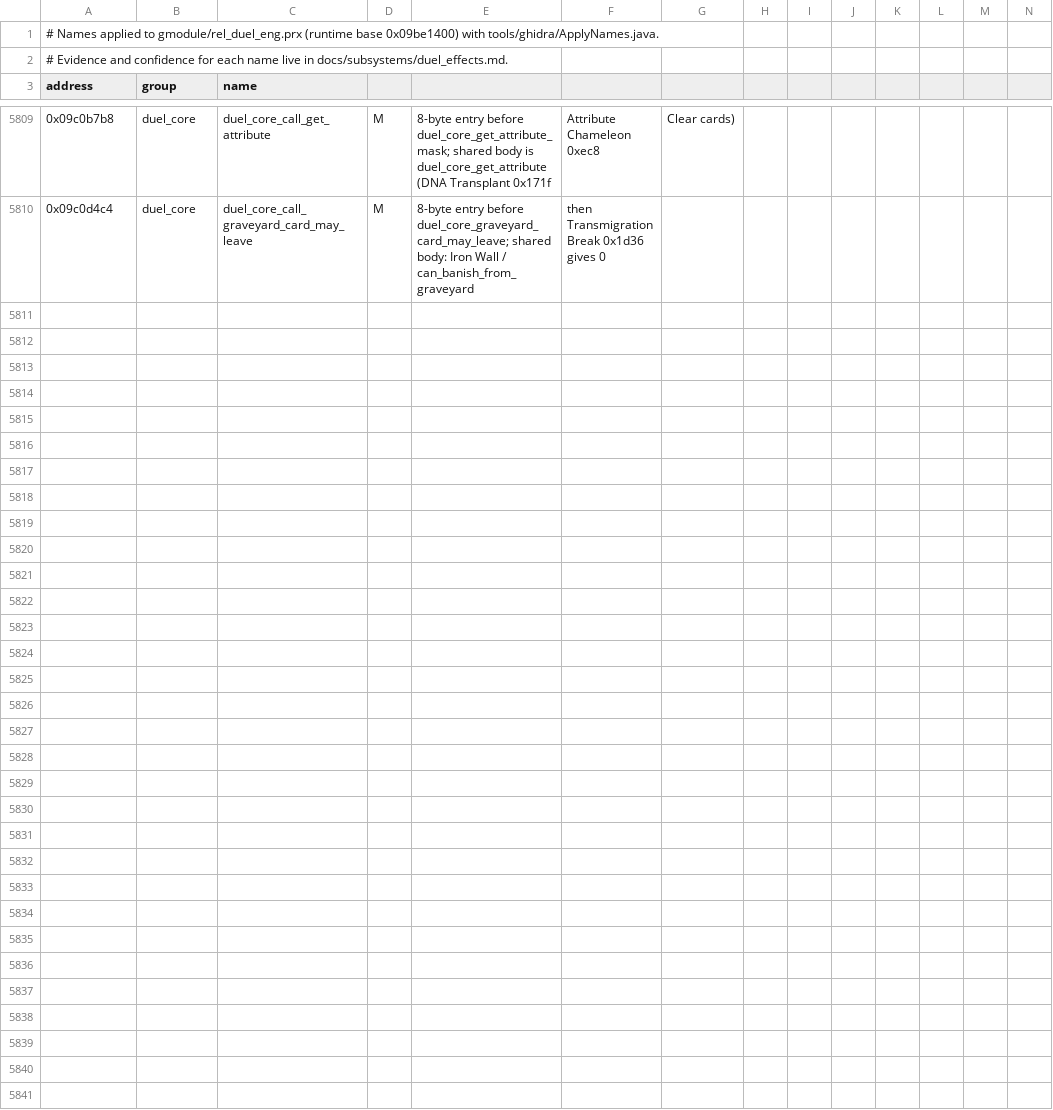
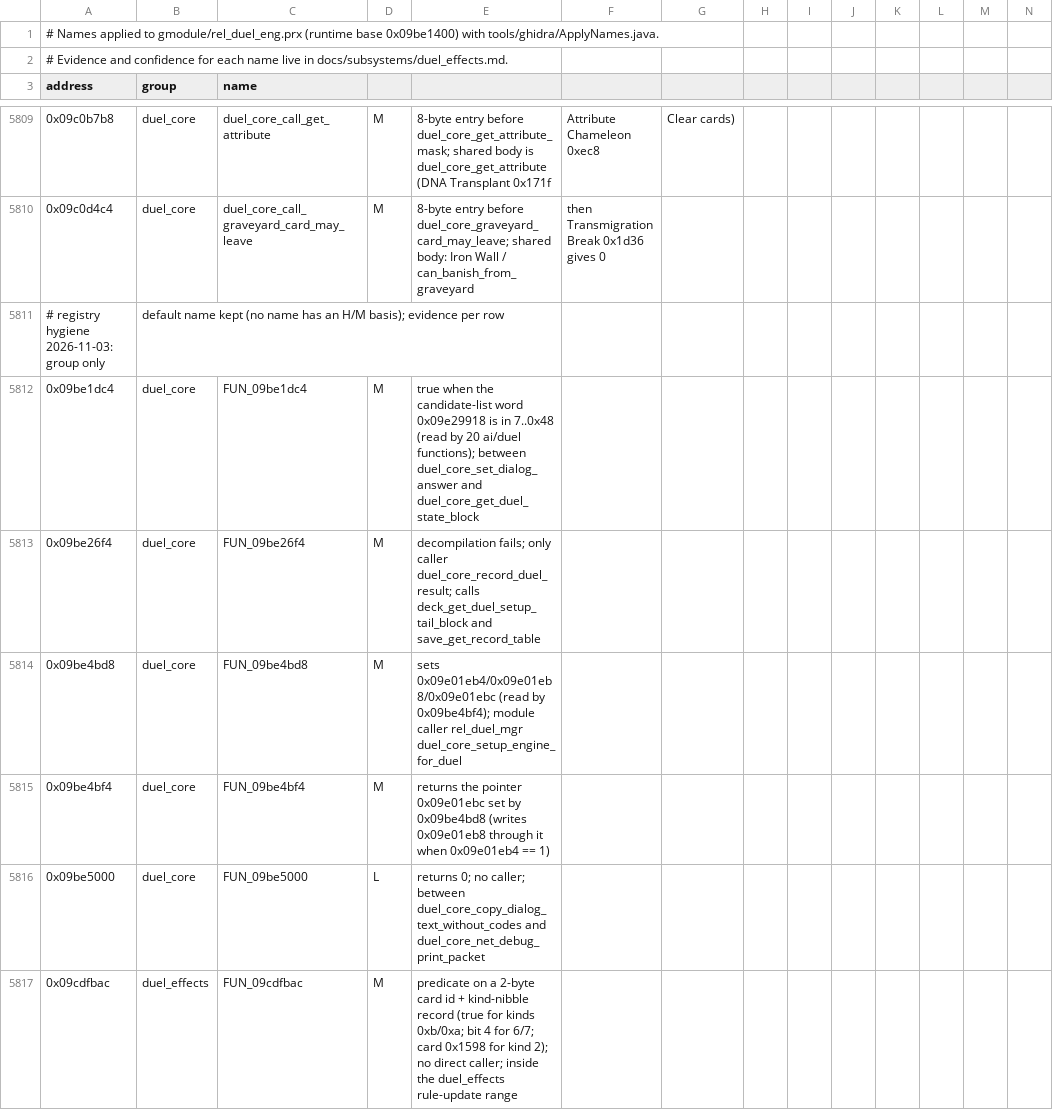
Before and after one commit to Tim-campy/ygo-gx-tagforce3-re, a CSV file: re/names-duel_eng.csv, drawn as a sheet; only a part is shown, gaps mark what is left out; rows hold the shown columns only; the diff names each change by its address in the sheet, - before the commit and + after, or states it on an @@ line.

```diff
--- a/re/names-duel_eng.csv
+++ b/re/names-duel_eng.csv
+row 5811: # registry hygiene 2026-11-03: group only | default name kept (no name has an H/M basis); evidence per row
+row 5812: 0x09be1dc4 | duel_core | FUN_09be1dc4 | M | true when the candidate-list word 0x09e29918 is in 7..0x48 (read by 20 ai/duel functions); between duel_core_set_dialog_answer and duel_core_get_duel_state_block
+row 5813: 0x09be26f4 | duel_core | FUN_09be26f4 | M | decompilation fails; only caller duel_core_record_duel_result; calls deck_get_duel_setup_tail_block and save_get_record_table
+row 5814: 0x09be4bd8 | duel_core | FUN_09be4bd8 | M | sets 0x09e01eb4/0x09e01eb8/0x09e01ebc (read by 0x09be4bf4); module caller rel_duel_mgr duel_core_setup_engine_for_duel
+row 5815: 0x09be4bf4 | duel_core | FUN_09be4bf4 | M | returns the pointer 0x09e01ebc set by 0x09be4bd8 (writes 0x09e01eb8 through it when 0x09e01eb4 == 1)
+row 5816: 0x09be5000 | duel_core | FUN_09be5000 | L | returns 0; no caller; between duel_core_copy_dialog_text_without_codes and duel_core_net_debug_print_packet
+row 5817: 0x09cdfbac | duel_effects | FUN_09cdfbac | M | predicate on a 2-byte card id + kind-nibble record (true for kinds 0xb/0xa; bit 4 for 6/7; card 0x1598 for kind 2); no direct caller; inside the duel_effects rule-update range
```
Also changed, not shown: re/names-duel_draw.csv, re/names-imports-duel_draw.csv, 13 other files.
